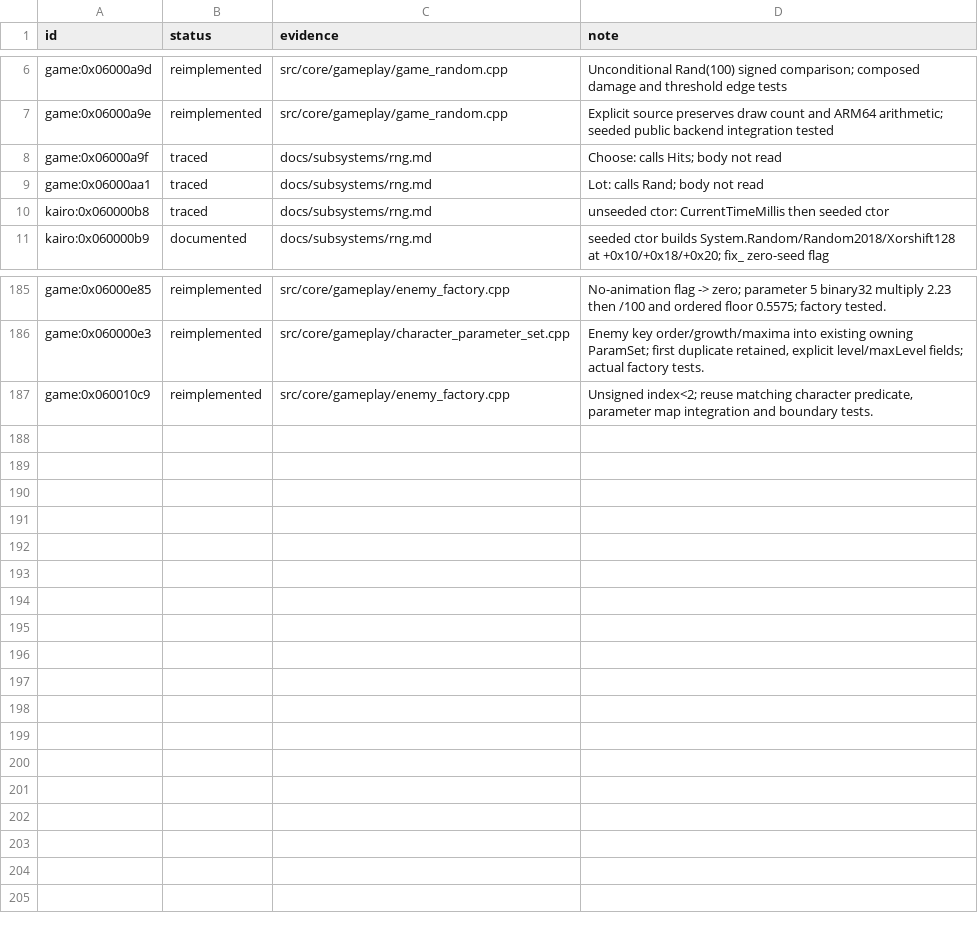
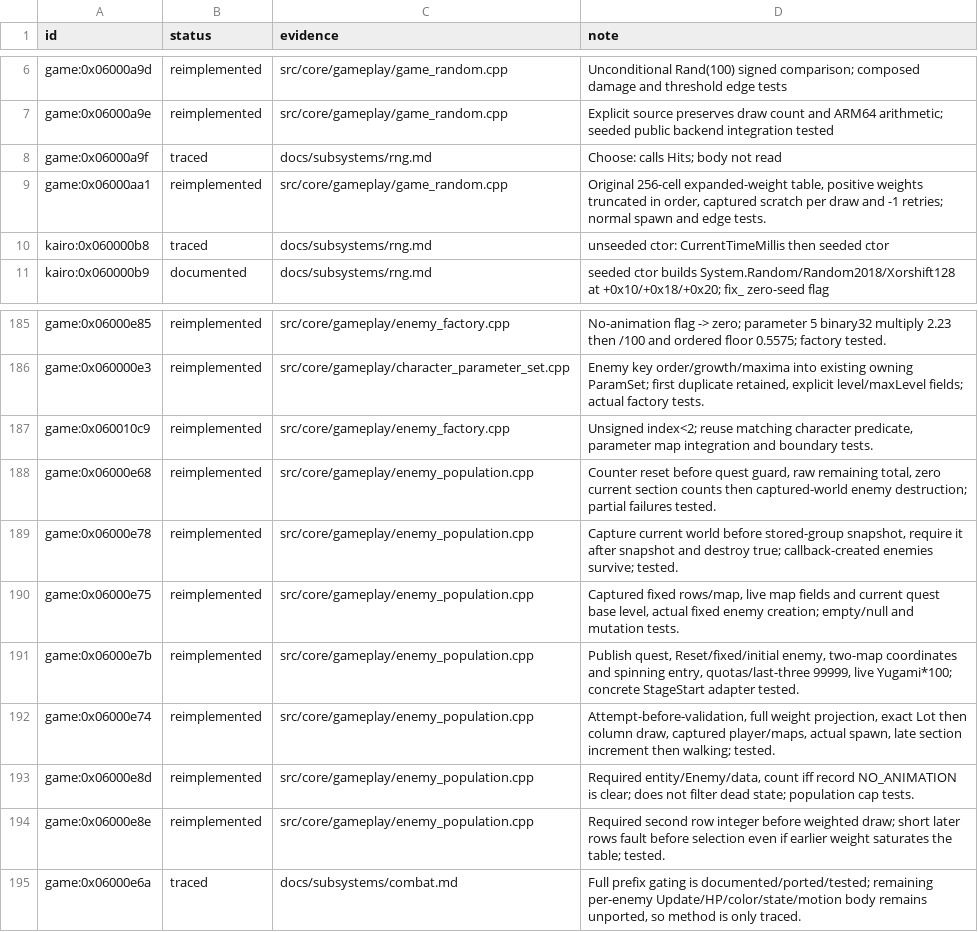
Before and after one commit to Tim-campy/magicians-saga-port, a TSV file: re/status/combat.tsv, drawn as a sheet; only a part is shown, gaps mark what is left out.

```diff
--- a/re/status/combat.tsv
+++ b/re/status/combat.tsv
@@ -8,3 +8,3 @@ game:0x06000a9e	reimplemented	src/core/gameplay/game_random.cpp	Explicit source
 game:0x06000a9f	traced	docs/subsystems/rng.md	Choose: calls Hits; body not read
-game:0x06000aa1	traced	docs/subsystems/rng.md	Lot: calls Rand; body not read
+game:0x06000aa1	reimplemented	src/core/gameplay/game_random.cpp	Original 256-cell expanded-weight table, positive weights truncated in order, captured scratch per draw and -1 retries; normal spawn and edge tests.
 kairo:0x060000b8	traced	docs/subsystems/rng.md	unseeded ctor: CurrentTimeMillis then seeded ctor
@@ -187 +187,9 @@ game:0x060000e3	reimplemented	src/core/gameplay/character_parameter_set.cpp	Enem
 game:0x060010c9	reimplemented	src/core/gameplay/enemy_factory.cpp	Unsigned index<2; reuse matching character predicate, parameter map integration and boundary tests.
+game:0x06000e68	reimplemented	src/core/gameplay/enemy_population.cpp	Counter reset before quest guard, raw remaining total, zero current section counts then captured-world enemy destruction; partial failures tested.
+game:0x06000e78	reimplemented	src/core/gameplay/enemy_population.cpp	Capture current world before stored-group snapshot, require it after snapshot and destroy true; callback-created enemies survive; tested.
+game:0x06000e75	reimplemented	src/core/gameplay/enemy_population.cpp	Captured fixed rows/map, live map fields and current quest base level, actual fixed enemy creation; empty/null and mutation tests.
+game:0x06000e7b	reimplemented	src/core/gameplay/enemy_population.cpp	Publish quest, Reset/fixed/initial enemy, two-map coordinates and spinning entry, quotas/last-three 99999, live Yugami*100; concrete StageStart adapter tested.
+game:0x06000e74	reimplemented	src/core/gameplay/enemy_population.cpp	Attempt-before-validation, full weight projection, exact Lot then column draw, captured player/maps, actual spawn, late section increment then walking; tested.
+game:0x06000e8d	reimplemented	src/core/gameplay/enemy_population.cpp	Required entity/Enemy/data, count iff record NO_ANIMATION is clear; does not filter dead state; population cap tests.
+game:0x06000e8e	reimplemented	src/core/gameplay/enemy_population.cpp	Required second row integer before weighted draw; short later rows fault before selection even if earlier weight saturates the table; tested.
+game:0x06000e6a	traced	docs/subsystems/combat.md	Full prefix gating is documented/ported/tested; remaining per-enemy Update/HP/color/state/motion body remains unported, so method is only traced.
```
Also changed, not shown: re/functions.csv, 16 other files.
